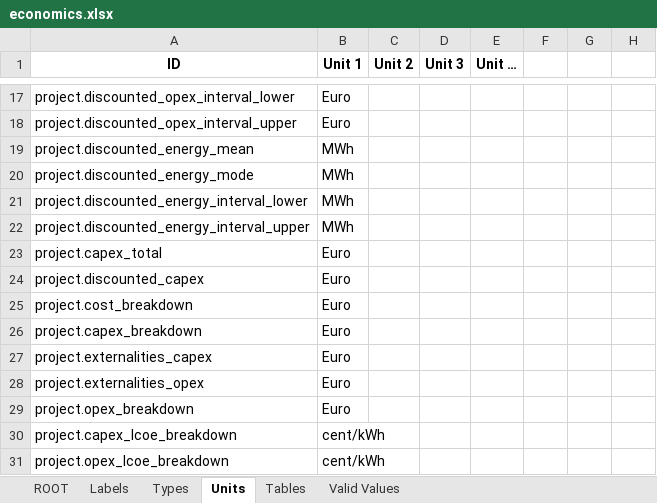
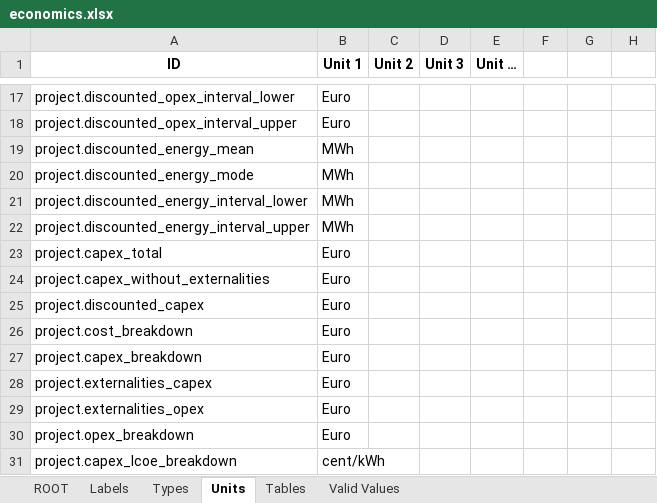
Before and after one commit to DTOcean/dtocean-core, an Excel workbook: dds/economics.xlsx, sheet Units, drawn as a sheet; only a part is shown, gaps mark what is left out; the shorter side is filled out with more unchanged rows; values as stored, in another font and other column widths than the file's, no borders; the diff names each change by its address in the sheet, - before the commit and + after, or states it on an @@ line.

Commit message:
Add CAPEX (Excluding Externalities) variable.
This is particuarly useful when viewing results in the module context

```diff
--- a/dds/economics.xlsx (sheet Units)
+++ b/dds/economics.xlsx (sheet Units)
+row 24: project.capex_without_externalities | Euro
```
Also changed, not shown: sheet ROOT, sheet Types, charts or pictures, 2 other files.
